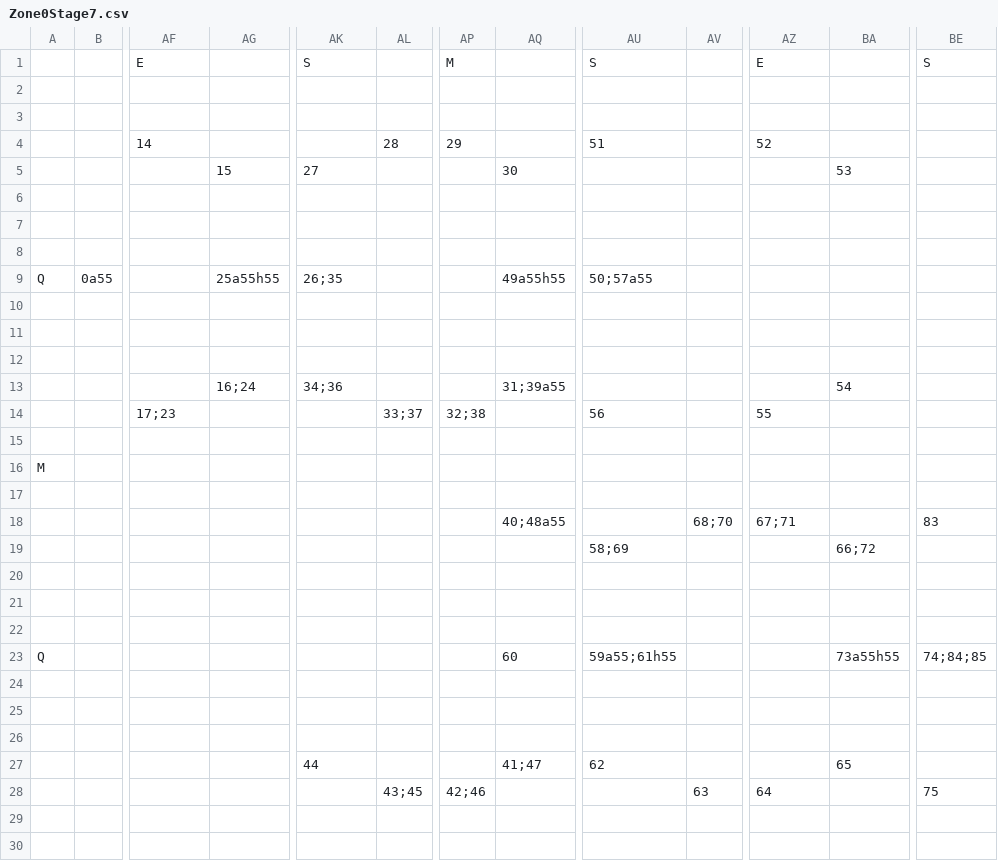
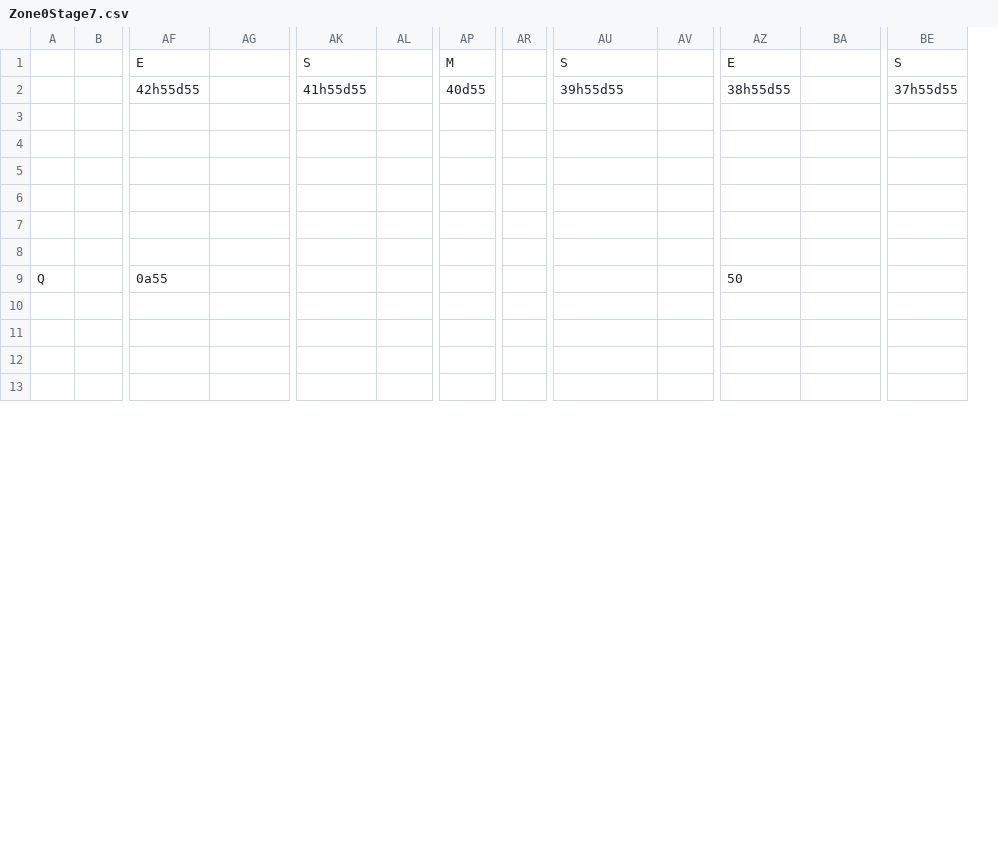
Before and after one commit to fkrstevski/GitHubRepository, a CSV file: TheEdge/android/assets/levels/Zone0Stage7.csv, drawn as a sheet; only a part is shown, gaps mark what is left out; removed rows and columns are numbered as before the commit, all else as after; rows hold the shown columns only; the diff covers the shown part only; the diff names each change by its address in the sheet, - before the commit and + after, or states it on an @@ line.

Commit message:
Added new Z0 level, Added parts that never appear

```diff
--- a/TheEdge/android/assets/levels/Zone0Stage7.csv
+++ b/TheEdge/android/assets/levels/Zone0Stage7.csv
-column AQ, empty
+column AR, empty
-row 2: (empty)
+row 2:  |  | 42h55d55 |  | 41h55d55 |  | 40d55 |  | 39h55d55 |  | 38h55d55 |  | 37h55d55
-row 3: (empty)
-row 4:  |  | 14 |  |  | 28 | 29 |  | 51 |  | 52
-row 5:  |  |  | 15 | 27 |  |  | 30 |  |  |  | 53
-row 9: Q | 0a55 |  | 25a55h55 | 26;35 |  |  | 49a55h55 | 50;57a55
-row 10: (empty)
-row 13:  |  |  | 16;24 | 34;36 |  |  | 31;39a55 |  |  |  | 54
-row 14:  |  | 17;23 |  |  | 33;37 | 32;38 |  | 56 |  | 55
-row 16: M
-row 9: (empty)
+row 9: Q |  | 0a55 |  |  |  |  |  |  |  | 50
-row 18:  |  |  |  |  |  |  | 40;48a55 |  | 68;70 | 67;71 |  | 83
-row 19:  |  |  |  |  |  |  |  | 58;69 |  |  | 66;72
-row 22: (empty)
-row 23: Q |  |  |  |  |  |  | 60 | 59a55;61h55 |  |  | 73a55h55 | 74;84;85
-row 24: (empty)
-row 25: (empty)
-row 26: (empty)
-row 27:  |  |  |  | 44 |  |  | 41;47 | 62 |  |  | 65
-row 28:  |  |  |  |  | 43;45 | 42;46 |  |  | 63 | 64 |  | 75
```
Also changed, not shown: 17 added rows elsewhere in this file, TheEdge/android/assets/levels/Zone0Stage0.csv, 6 other files.
